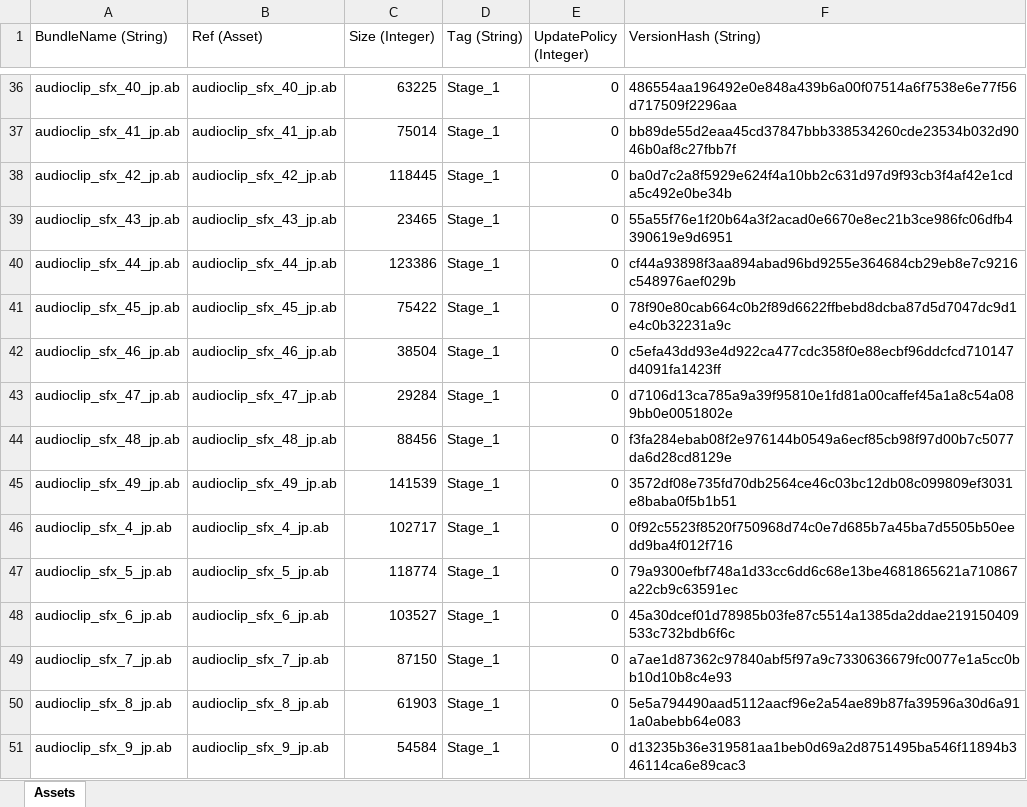
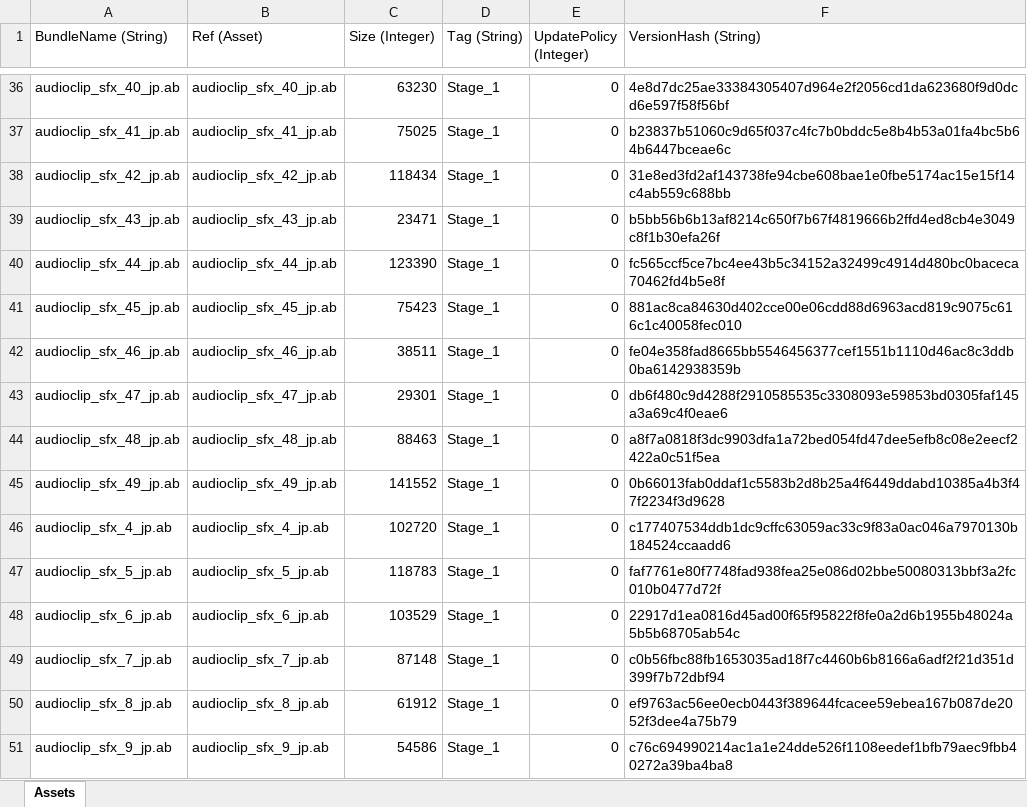
Before and after one commit to stu43005/sdorica-wiki-bot, an Excel workbook: client_gamedata/ios/iosExp.xlsx, sheet Assets, drawn as a sheet; only a part is shown, gaps mark what is left out; values as stored, in another font and other column widths than the file's, no borders; the diff covers the shown part only; the diff names each change by its address in the sheet, - before the commit and + after, or states it on an @@ line.

```diff
--- a/client_gamedata/ios/iosExp.xlsx (sheet Assets)
+++ b/client_gamedata/ios/iosExp.xlsx (sheet Assets)
-C36 (Size (Integer)): 63225
+C36 (Size (Integer)): 63230
-F36 (VersionHash (String)): 486554aa196492e0e848a439b6a00f07514a6f7538e6e77f56d717509f2296aa
+F36 (VersionHash (String)): 4e8d7dc25ae33384305407d964e2f2056cd1da623680f9d0dcd6e597f58f56bf
-C37 (Size (Integer)): 75014
+C37 (Size (Integer)): 75025
-F37 (VersionHash (String)): bb89de55d2eaa45cd37847bbb338534260cde23534b032d9046b0af8c27fbb7f
+F37 (VersionHash (String)): b23837b51060c9d65f037c4fc7b0bddc5e8b4b53a01fa4bc5b64b6447bceae6c
-C38 (Size (Integer)): 118445
+C38 (Size (Integer)): 118434
-F38 (VersionHash (String)): ba0d7c2a8f5929e624f4a10bb2c631d97d9f93cb3f4af42e1cda5c492e0be34b
+F38 (VersionHash (String)): 31e8ed3fd2af143738fe94cbe608bae1e0fbe5174ac15e15f14c4ab559c688bb
-C39 (Size (Integer)): 23465
+C39 (Size (Integer)): 23471
-F39 (VersionHash (String)): 55a55f76e1f20b64a3f2acad0e6670e8ec21b3ce986fc06dfb4390619e9d6951
+F39 (VersionHash (String)): b5bb56b6b13af8214c650f7b67f4819666b2ffd4ed8cb4e3049c8f1b30efa26f
-C40 (Size (Integer)): 123386
+C40 (Size (Integer)): 123390
-F40 (VersionHash (String)): cf44a93898f3aa894abad96bd9255e364684cb29eb8e7c9216c548976aef029b
+F40 (VersionHash (String)): fc565ccf5ce7bc4ee43b5c34152a32499c4914d480bc0baceca70462fd4b5e8f
-C41 (Size (Integer)): 75422
+C41 (Size (Integer)): 75423
-F41 (VersionHash (String)): 78f90e80cab664c0b2f89d6622ffbebd8dcba87d5d7047dc9d1e4c0b32231a9c
+F41 (VersionHash (String)): 881ac8ca84630d402cce00e06cdd88d6963acd819c9075c616c1c40058fec010
-C42 (Size (Integer)): 38504
+C42 (Size (Integer)): 38511
-F42 (VersionHash (String)): c5efa43dd93e4d922ca477cdc358f0e88ecbf96ddcfcd710147d4091fa1423ff
+F42 (VersionHash (String)): fe04e358fad8665bb5546456377cef1551b1110d46ac8c3ddb0ba6142938359b
-C43 (Size (Integer)): 29284
+C43 (Size (Integer)): 29301
-F43 (VersionHash (String)): d7106d13ca785a9a39f95810e1fd81a00caffef45a1a8c54a089bb0e0051802e
+F43 (VersionHash (String)): db6f480c9d4288f2910585535c3308093e59853bd0305faf145a3a69c4f0eae6
-C44 (Size (Integer)): 88456
+C44 (Size (Integer)): 88463
-F44 (VersionHash (String)): f3fa284ebab08f2e976144b0549a6ecf85cb98f97d00b7c5077da6d28cd8129e
+F44 (VersionHash (String)): a8f7a0818f3dc9903dfa1a72bed054fd47dee5efb8c08e2eecf2422a0c51f5ea
-C45 (Size (Integer)): 141539
+C45 (Size (Integer)): 141552
-F45 (VersionHash (String)): 3572df08e735fd70db2564ce46c03bc12db08c099809ef3031e8baba0f5b1b51
+F45 (VersionHash (String)): 0b66013fab0ddaf1c5583b2d8b25a4f6449ddabd10385a4b3f47f2234f3d9628
-C46 (Size (Integer)): 102717
+C46 (Size (Integer)): 102720
-F46 (VersionHash (String)): 0f92c5523f8520f750968d74c0e7d685b7a45ba7d5505b50eedd9ba4f012f716
+F46 (VersionHash (String)): c177407534ddb1dc9cffc63059ac33c9f83a0ac046a7970130b184524ccaadd6
-C47 (Size (Integer)): 118774
+C47 (Size (Integer)): 118783
-F47 (VersionHash (String)): 79a9300efbf748a1d33cc6dd6c68e13be4681865621a710867a22cb9c63591ec
+F47 (VersionHash (String)): faf7761e80f7748fad938fea25e086d02bbe50080313bbf3a2fc010b0477d72f
-C48 (Size (Integer)): 103527
+C48 (Size (Integer)): 103529
-F48 (VersionHash (String)): 45a30dcef01d78985b03fe87c5514a1385da2ddae219150409533c732bdb6f6c
+F48 (VersionHash (String)): 22917d1ea0816d45ad00f65f95822f8fe0a2d6b1955b48024a5b5b68705ab54c
-C49 (Size (Integer)): 87150
+C49 (Size (Integer)): 87148
-F49 (VersionHash (String)): a7ae1d87362c97840abf5f97a9c7330636679fc0077e1a5cc0bb10d10b8c4e93
+F49 (VersionHash (String)): c0b56fbc88fb1653035ad18f7c4460b6b8166a6adf2f21d351d399f7b72dbf94
-C50 (Size (Integer)): 61903
+C50 (Size (Integer)): 61912
-F50 (VersionHash (String)): 5e5a794490aad5112aacf96e2a54ae89b87fa39596a30d6a911a0abebb64e083
+F50 (VersionHash (String)): ef9763ac56ee0ecb0443f389644fcacee59ebea167b087de2052f3dee4a75b79
-C51 (Size (Integer)): 54584
+C51 (Size (Integer)): 54586
-F51 (VersionHash (String)): d13235b36e319581aa1beb0d69a2d8751495ba546f11894b346114ca6e89cac3
+F51 (VersionHash (String)): c76c694990214ac1a1e24dde526f1108eedef1bfb79aec9fbb40272a39ba4ba8
```
Also changed, not shown: 808 edited cells elsewhere in this sheet, client_gamedata/charAssets.xlsx, client_gamedata/ios/settings.xlsx, 16 other files.
